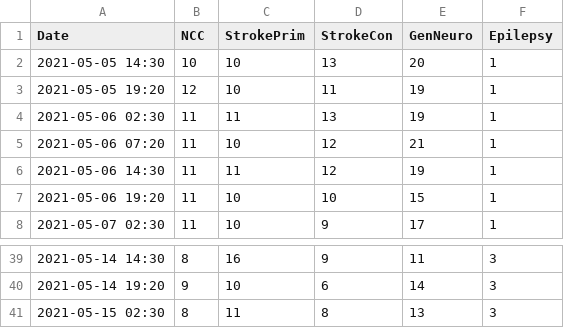
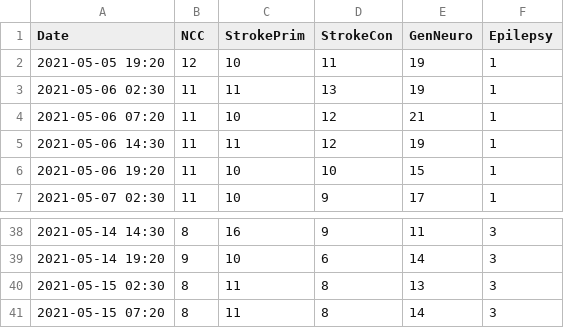
Before and after one commit to rccheng13/ncctracking, a CSV file: tendays_dw.csv, drawn as a sheet; only a part is shown, gaps mark what is left out.

```diff
--- a/tendays_dw.csv
+++ b/tendays_dw.csv
@@ -1,3 +1,2 @@
 Date,NCC,StrokePrim,StrokeCon,GenNeuro,Epilepsy,
-2021-05-05 14:30,10,10,13,20,1,
 2021-05-05 19:20,12,10,11,19,1,
@@ -41 +40,2 @@ Date,NCC,StrokePrim,StrokeCon,GenNeuro,Epilepsy,
 2021-05-15 02:30,8,11,8,13,3,
+2021-05-15 07:20,8,11,8,14,3,
```
Also changed, not shown: census_log_dw.csv.
